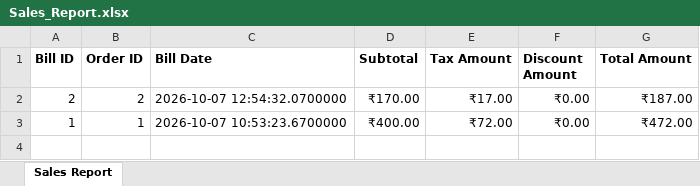
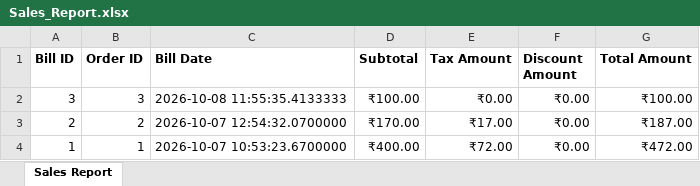
Before and after one commit to SujalAnvekar/Hotel-Management-System, an Excel workbook: reports/Sales_Report.xlsx, sheet Sales Report, drawn as a sheet; values as stored, in another font and other column widths than the file's, no borders; the diff names each change by its address in the sheet, - before the commit and + after, or states it on an @@ line.

```diff
--- a/reports/Sales_Report.xlsx (sheet Sales Report)
+++ b/reports/Sales_Report.xlsx (sheet Sales Report)
+row 2: 3 | 3 | 2026-10-08 11:55:35.4133333 | ₹100.00 | ₹0.00 | ₹0.00 | ₹100.00
```
Also changed, not shown: 2 other files.
